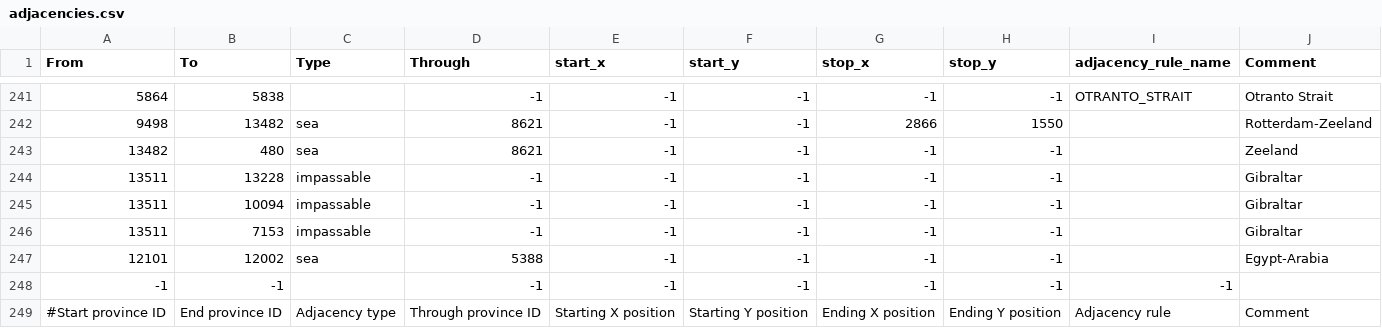
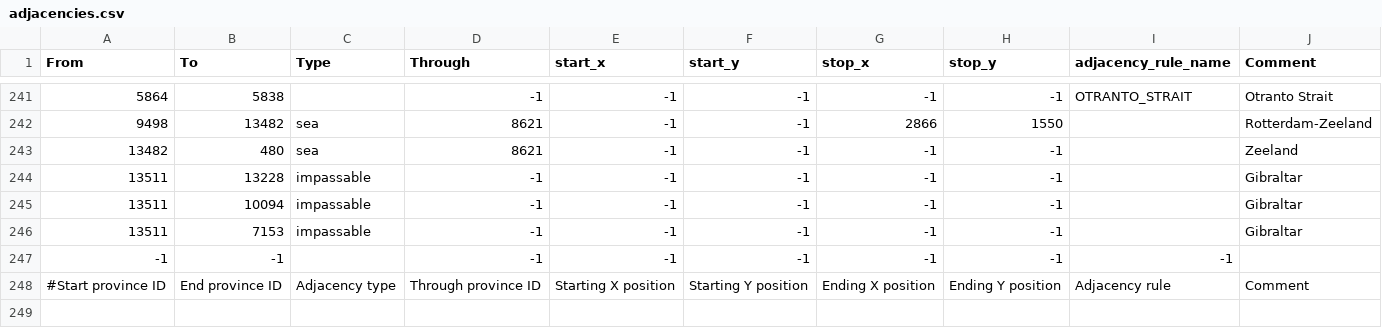
Before and after one commit to hoi4-modding-den/Dens-HRE, a CSV file: map/adjacencies.csv, drawn as a sheet; only a part is shown, gaps mark what is left out.

```diff
--- a/map/adjacencies.csv
+++ b/map/adjacencies.csv
@@ -246,3 +246,2 @@ From;To;Type;Through;start_x;start_y;stop_x;stop_y;adjacency_rule_name;Comment
 13511;7153;impassable;-1;-1;-1;-1;-1;;Gibraltar
-12101;12002;sea;5388;-1;-1;-1;-1;;Egypt-Arabia
 -1;-1;;-1;-1;-1;-1;-1;-1
```
Also changed, not shown: map/definition.csv, 30 other files.
